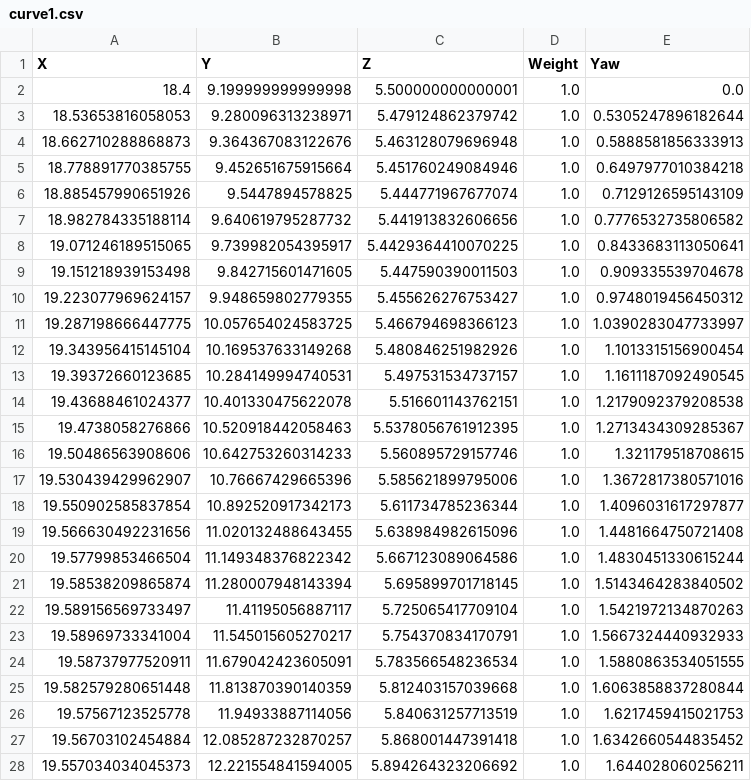
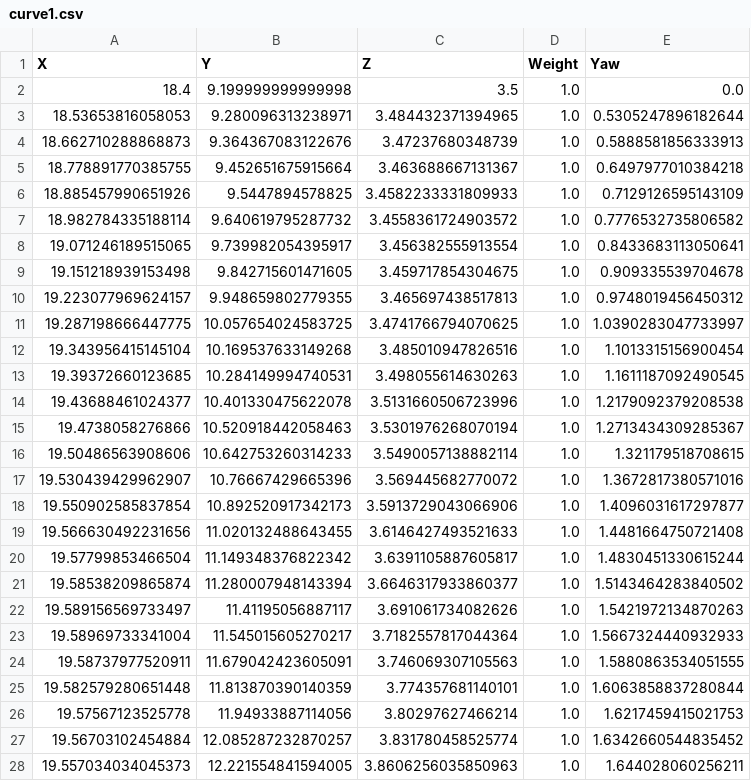
Before and after one commit to jlx-dxl/F1tenth-Final-Race-Agent-and-Toolbox, a CSV file: curve1.csv, drawn as a sheet; only a part is shown; the diff covers the shown part only.

```diff
--- a/curve1.csv
+++ b/curve1.csv
@@ -1,28 +1,28 @@
 X,Y,Z,Weight,Yaw
-18.4,9.199999999999998,5.500000000000001,1.0,0.0
-18.53653816058053,9.280096313238971,5.479124862379742,1.0,0.5305247896182644
-18.662710288868873,9.364367083122676,5.463128079696948,1.0,0.5888581856333913
-18.778891770385755,9.452651675915664,5.451760249084946,1.0,0.6497977010384218
-18.885457990651926,9.5447894578825,5.444771967677074,1.0,0.7129126595143109
-18.982784335188114,9.640619795287732,5.441913832606656,1.0,0.7776532735806582
-19.071246189515065,9.739982054395917,5.4429364410070225,1.0,0.8433683113050641
-19.151218939153498,9.842715601471605,5.447590390011503,1.0,0.909335539704678
-19.223077969624157,9.948659802779355,5.455626276753427,1.0,0.9748019456450312
-19.287198666447775,10.057654024583725,5.466794698366123,1.0,1.0390283047733997
-19.343956415145104,10.169537633149268,5.480846251982926,1.0,1.1013315156900454
-19.39372660123685,10.284149994740531,5.497531534737157,1.0,1.1611187092490545
-19.43688461024377,10.401330475622078,5.516601143762151,1.0,1.2179092379208538
-19.4738058276866,10.520918442058463,5.5378056761912395,1.0,1.2713434309285367
-19.50486563908606,10.642753260314233,5.560895729157746,1.0,1.321179518708615
-19.530439429962907,10.76667429665396,5.585621899795006,1.0,1.3672817380571016
-19.550902585837854,10.892520917342173,5.611734785236344,1.0,1.4096031617297877
-19.566630492231656,11.020132488643455,5.638984982615096,1.0,1.4481664750721408
-19.57799853466504,11.149348376822342,5.667123089064586,1.0,1.4830451330615244
-19.58538209865874,11.280007948143394,5.695899701718145,1.0,1.5143464283840502
-19.589156569733497,11.41195056887117,5.725065417709104,1.0,1.5421972134870263
-19.58969733341004,11.545015605270217,5.754370834170791,1.0,1.5667324440932933
-19.58737977520911,11.679042423605091,5.783566548236534,1.0,1.5880863534051555
-19.582579280651448,11.813870390140359,5.812403157039668,1.0,1.6063858837280844
-19.57567123525778,11.94933887114056,5.840631257713519,1.0,1.6217459415021753
-19.56703102454884,12.085287232870257,5.868001447391418,1.0,1.6342660544835452
-19.557034034045373,12.221554841594005,5.894264323206692,1.0,1.644028060256211
+18.4,9.199999999999998,3.5,1.0,0.0
+18.53653816058053,9.280096313238971,3.484432371394965,1.0,0.5305247896182644
+18.662710288868873,9.364367083122676,3.47237680348739,1.0,0.5888581856333913
+18.778891770385755,9.452651675915664,3.463688667131367,1.0,0.6497977010384218
+18.885457990651926,9.5447894578825,3.4582233331809933,1.0,0.7129126595143109
+18.982784335188114,9.640619795287732,3.4558361724903572,1.0,0.7776532735806582
+19.071246189515065,9.739982054395917,3.456382555913554,1.0,0.8433683113050641
+19.151218939153498,9.842715601471605,3.459717854304675,1.0,0.909335539704678
+19.223077969624157,9.948659802779355,3.465697438517813,1.0,0.9748019456450312
+19.287198666447775,10.057654024583725,3.4741766794070625,1.0,1.0390283047733997
+19.343956415145104,10.169537633149268,3.485010947826516,1.0,1.1013315156900454
+19.39372660123685,10.284149994740531,3.498055614630263,1.0,1.1611187092490545
+19.43688461024377,10.401330475622078,3.5131660506723996,1.0,1.2179092379208538
+19.4738058276866,10.520918442058463,3.5301976268070194,1.0,1.2713434309285367
+19.50486563908606,10.642753260314233,3.5490057138882114,1.0,1.321179518708615
+19.530439429962907,10.76667429665396,3.569445682770072,1.0,1.3672817380571016
+19.550902585837854,10.892520917342173,3.5913729043066906,1.0,1.4096031617297877
+19.566630492231656,11.020132488643455,3.6146427493521633,1.0,1.4481664750721408
+19.57799853466504,11.149348376822342,3.6391105887605817,1.0,1.4830451330615244
+19.58538209865874,11.280007948143394,3.6646317933860377,1.0,1.5143464283840502
+19.589156569733497,11.41195056887117,3.691061734082626,1.0,1.5421972134870263
+19.58969733341004,11.545015605270217,3.7182557817044364,1.0,1.5667324440932933
+19.58737977520911,11.679042423605091,3.746069307105563,1.0,1.5880863534051555
+19.582579280651448,11.813870390140359,3.774357681140101,1.0,1.6063858837280844
+19.57567123525778,11.94933887114056,3.80297627466214,1.0,1.6217459415021753
+19.56703102454884,12.085287232870257,3.831780458525774,1.0,1.6342660544835452
+19.557034034045373,12.221554841594005,3.8606256035850963,1.0,1.644028060256211
```
Also changed, not shown: 173 edited cells elsewhere in this file, 2 other files.
